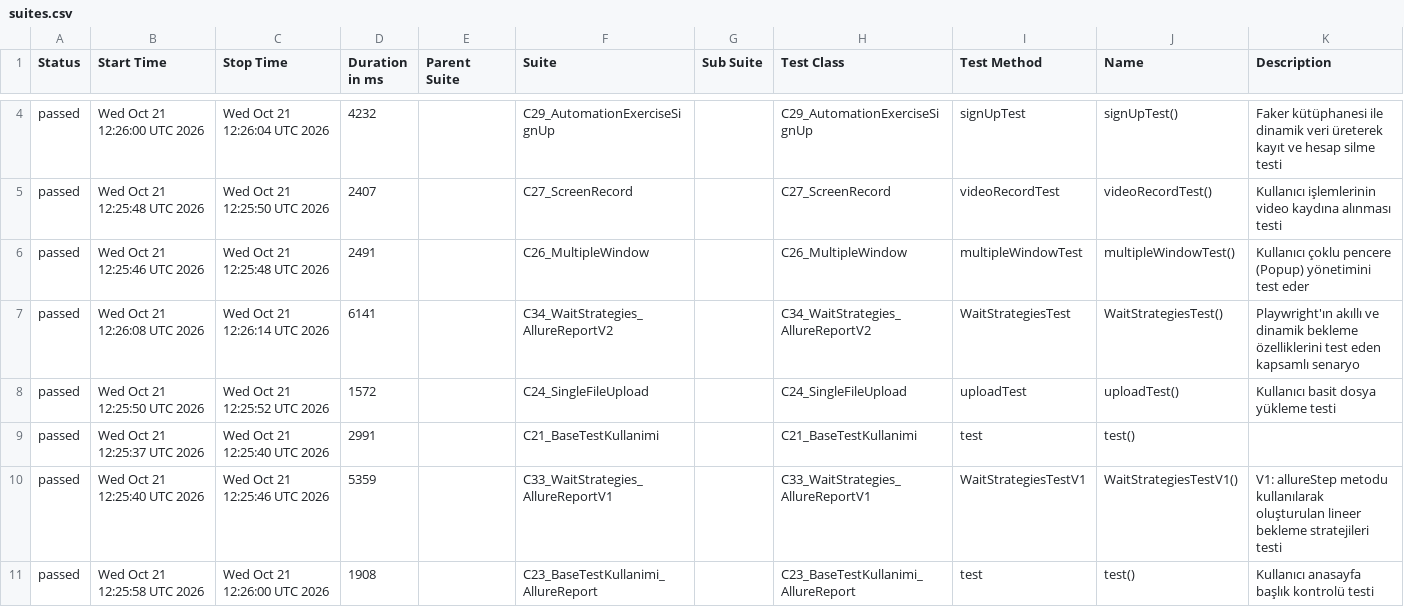
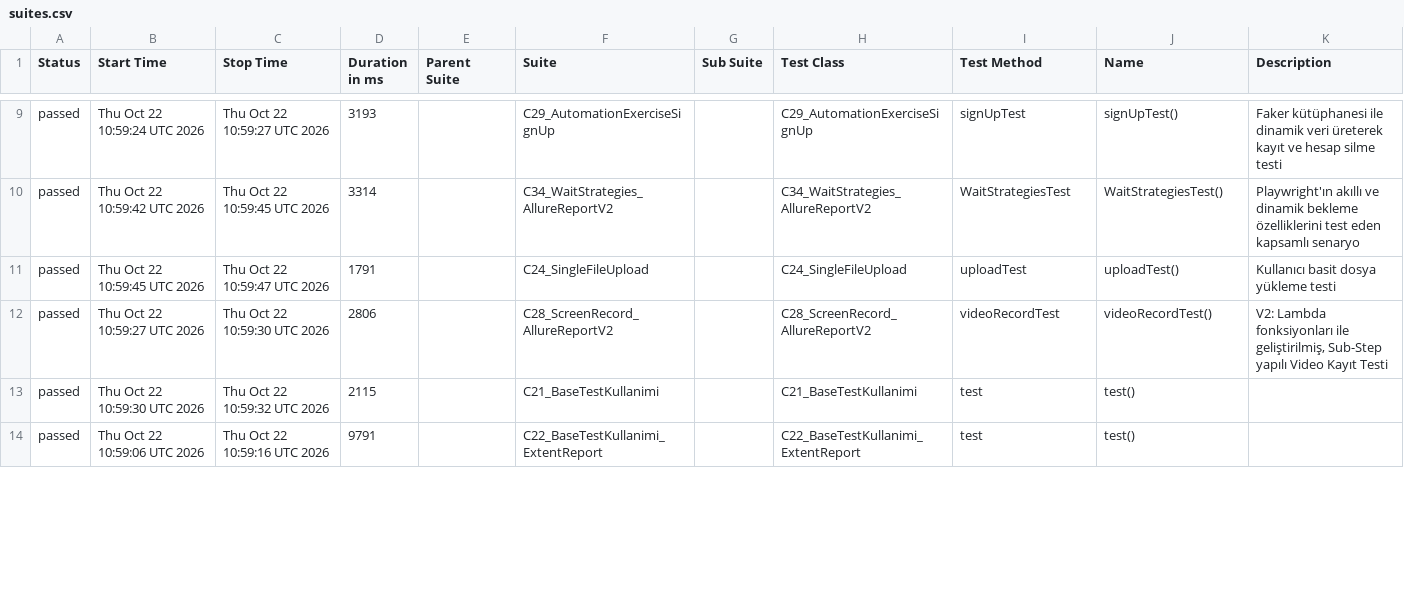
Before and after one commit to IpekSozbir/TestAutomationWithPlaywrightJava, a CSV file: allure-history/data/suites.csv, drawn as a sheet; only a part is shown, gaps mark what is left out; the diff covers the shown part only.

```diff
--- a/allure-history/data/suites.csv
+++ b/allure-history/data/suites.csv
@@ -4,8 +9,6 @@
-"passed","Wed Oct 21 12:26:00 UTC 2026","Wed Oct 21 12:26:04 UTC 2026","4232","","C29_AutomationExerciseSignUp","","C29_AutomationExerciseSignUp","signUpTest","signUpTest()","Faker kütüphanesi ile dinamik veri üreterek kayıt ve hesap silme testi"
-"passed","Wed Oct 21 12:25:48 UTC 2026","Wed Oct 21 12:25:50 UTC 2026","2407","","C27_ScreenRecord","","C27_ScreenRecord","videoRecordTest","videoRecordTest()","Kullanıcı işlemlerinin video kaydına alınması testi"
-"passed","Wed Oct 21 12:25:46 UTC 2026","Wed Oct 21 12:25:48 UTC 2026","2491","","C26_MultipleWindow","","C26_MultipleWindow","multipleWindowTest","multipleWindowTest()","Kullanıcı çoklu pencere (Popup) yönetimini test eder"
-"passed","Wed Oct 21 12:26:08 UTC 2026","Wed Oct 21 12:26:14 UTC 2026","6141","","C34_WaitStrategies_AllureReportV2","","C34_WaitStrategies_AllureReportV2","WaitStrategiesTest","WaitStrategiesTest()","Playwright'ın akıllı ve dinamik bekleme özelliklerini test eden kapsamlı senaryo"
-"passed","Wed Oct 21 12:25:50 UTC 2026","Wed Oct 21 12:25:52 UTC 2026","1572","","C24_SingleFileUpload","","C24_SingleFileUpload","uploadTest","uploadTest()","Kullanıcı basit dosya yükleme testi"
-"passed","Wed Oct 21 12:25:37 UTC 2026","Wed Oct 21 12:25:40 UTC 2026","2991","","C21_BaseTestKullanimi","","C21_BaseTestKullanimi","test","test()",""
-"passed","Wed Oct 21 12:25:40 UTC 2026","Wed Oct 21 12:25:46 UTC 2026","5359","","C33_WaitStrategies_AllureReportV1","","C33_WaitStrategies_AllureReportV1","WaitStrategiesTestV1","WaitStrategiesTestV1()","V1: allureStep metodu kullanılarak oluşturulan lineer bekleme stratejileri testi"
-"passed","Wed Oct 21 12:25:58 UTC 2026","Wed Oct 21 12:26:00 UTC 2026","1908","","C23_BaseTestKullanimi_AllureReport","","C23_BaseTestKullanimi_AllureReport","test","test()","Kullanıcı anasayfa başlık kontrolü testi"
+"passed","Thu Oct 22 10:59:24 UTC 2026","Thu Oct 22 10:59:27 UTC 2026","3193","","C29_AutomationExerciseSignUp","","C29_AutomationExerciseSignUp","signUpTest","signUpTest()","Faker kütüphanesi ile dinamik veri üreterek kayıt ve hesap silme testi"
+"passed","Thu Oct 22 10:59:42 UTC 2026","Thu Oct 22 10:59:45 UTC 2026","3314","","C34_WaitStrategies_AllureReportV2","","C34_WaitStrategies_AllureReportV2","WaitStrategiesTest","WaitStrategiesTest()","Playwright'ın akıllı ve dinamik bekleme özelliklerini test eden kapsamlı senaryo"
+"passed","Thu Oct 22 10:59:45 UTC 2026","Thu Oct 22 10:59:47 UTC 2026","1791","","C24_SingleFileUpload","","C24_SingleFileUpload","uploadTest","uploadTest()","Kullanıcı basit dosya yükleme testi"
+"passed","Thu Oct 22 10:59:27 UTC 2026","Thu Oct 22 10:59:30 UTC 2026","2806","","C28_ScreenRecord_AllureReportV2","","C28_ScreenRecord_AllureReportV2","videoRecordTest","videoRecordTest()","V2: Lambda fonksiyonları ile geliştirilmiş, Sub-Step yapılı Video Kayıt Testi"
+"passed","Thu Oct 22 10:59:30 UTC 2026","Thu Oct 22 10:59:32 UTC 2026","2115","","C21_BaseTestKullanimi","","C21_BaseTestKullanimi","test","test()",""
+"passed","Thu Oct 22 10:59:06 UTC 2026","Thu Oct 22 10:59:16 UTC 2026","9791","","C22_BaseTestKullanimi_ExtentReport","","C22_BaseTestKullanimi_ExtentReport","test","test()",""
```
Also changed, not shown: 6 added rows, 4 removed rows and 6 edited cells elsewhere in this file, allure-history/data/behaviors.csv, 45 other files.
